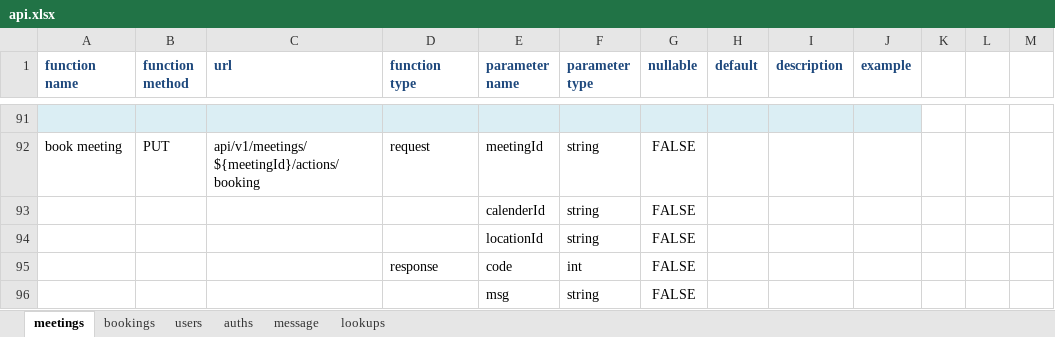
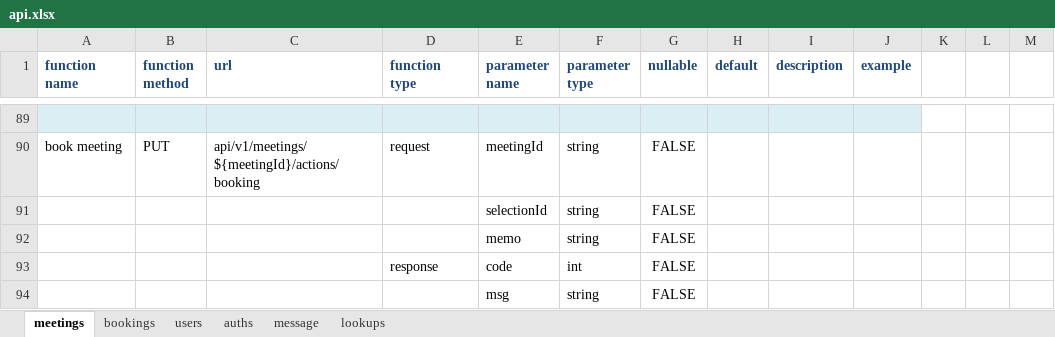
Before and after one commit to jasoncao/onion-ring, an Excel workbook: doc/interface/api.xlsx, sheet meetings, drawn as a sheet; only a part is shown, gaps mark what is left out; values as stored, in another font and other column widths than the file's, no borders; addresses are those after the commit; the diff covers the shown part only; the diff names each change by its address in the sheet, - before the commit and + after, or states it on an @@ line.

```diff
--- a/doc/interface/api.xlsx (sheet meetings)
+++ b/doc/interface/api.xlsx (sheet meetings)
-E91 (parameter name): calenderId
+E91 (parameter name): selectionId
-E92 (parameter name): locationId
+E92 (parameter name): memo
```
Also changed, not shown: 2 added rows, 4 removed rows and 16 edited cells elsewhere in this sheet, 20 other files.
